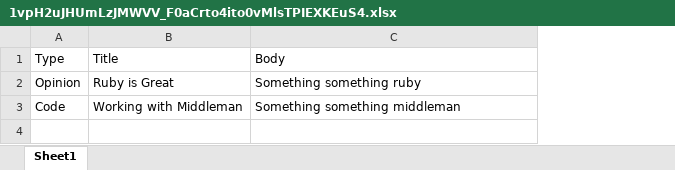
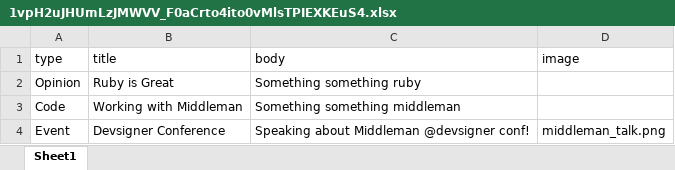
Before and after one commit to reidblomquist/middleman-drive-cms-example, an Excel workbook: google_drive_cache/1vpH2uJHUmLzJMWVV_F0aCrto4ito0vMlsTPIEXKEuS4.xlsx, sheet Sheet1, drawn as a sheet; values as stored, in another font and other column widths than the file's, no borders; charts and pictures not drawn; removed rows and columns are numbered as before the commit, all else as after; the diff names each change by its address in the sheet, - before the commit and + after, or states it on an @@ line.

```diff
--- a/google_drive_cache/1vpH2uJHUmLzJMWVV_F0aCrto4ito0vMlsTPIEXKEuS4.xlsx (sheet Sheet1)
+++ b/google_drive_cache/1vpH2uJHUmLzJMWVV_F0aCrto4ito0vMlsTPIEXKEuS4.xlsx (sheet Sheet1)
+column D, empty
-row 1: Type | Title | Body
+row 1: type | title | body | image
+row 4: Event | Devsigner Conference | Speaking about Middleman @devsigner conf! | middleman_talk.png
```
Also changed, not shown: 2 other files.
